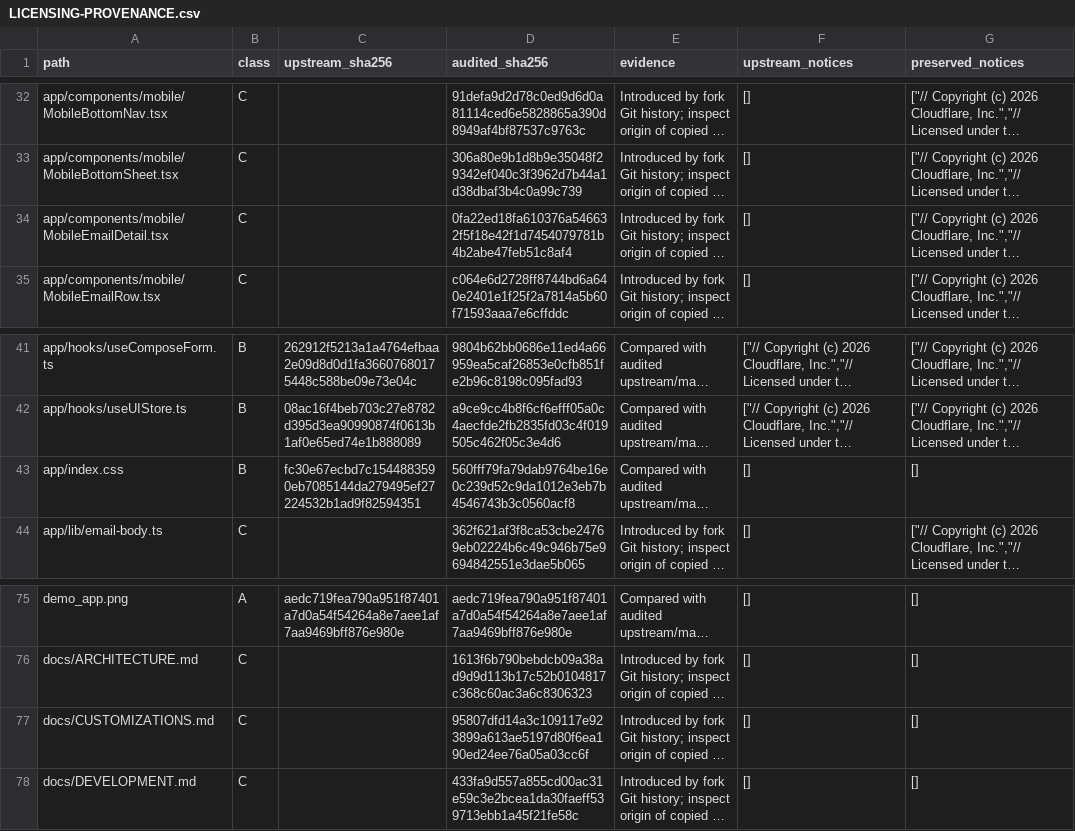
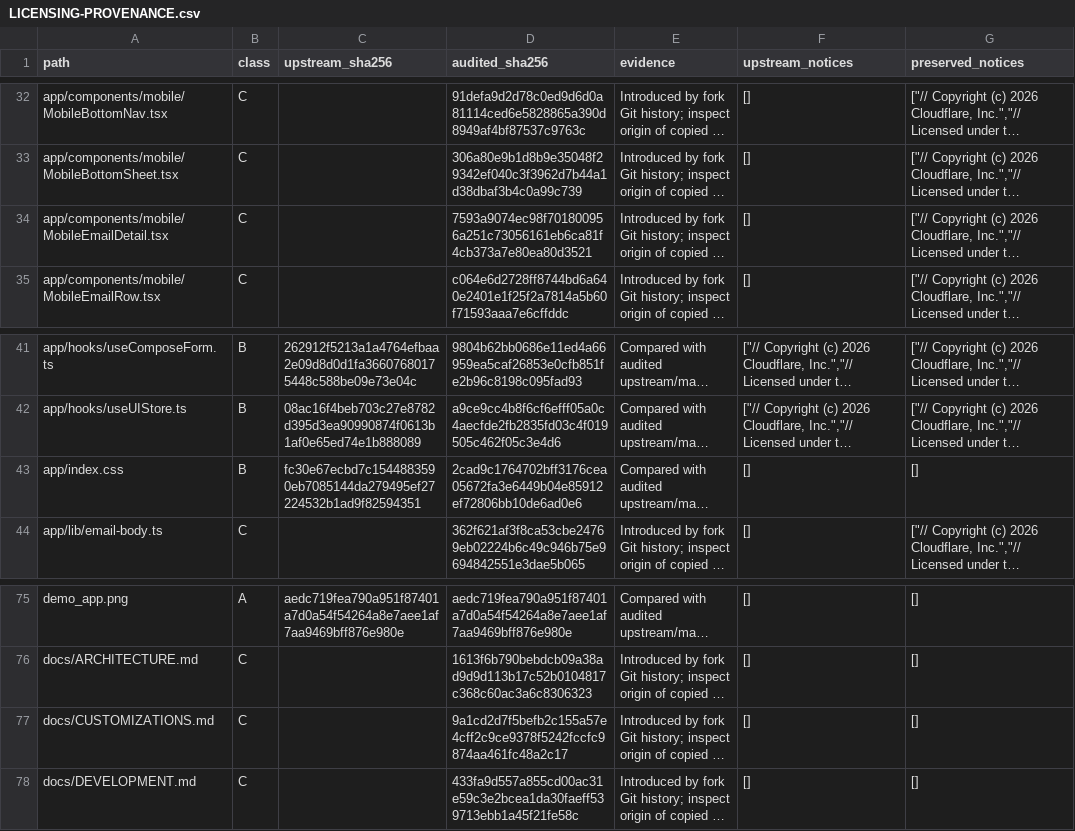
Before and after one commit to sygtt/agentic-inbox, a CSV file: docs/LICENSING-PROVENANCE.csv, drawn as a sheet; only a part is shown, gaps mark what is left out; long unchanged cells end in …; the diff names each change by its address in the sheet, - before the commit and + after, or states it on an @@ line.

```diff
--- a/docs/LICENSING-PROVENANCE.csv
+++ b/docs/LICENSING-PROVENANCE.csv
-D34 (audited_sha256): 0fa22ed18fa610376a546632f5f18e42f1d7454079781b4b2abe47feb51c8af4
+D34 (audited_sha256): 7593a9074ec98f701800956a251c73056161eb6ca81f4cb373a7e80ea80d3521
-D43 (audited_sha256): 560fff79fa79dab9764be16e0c239d52c9da1012e3eb7b4546743b3c0560acf8
+D43 (audited_sha256): 2cad9c1764702bff3176cea05672fa3e6449b04e85912ef72806bb10de6ad0e6
-D77 (audited_sha256): 95807dfd14a3c109117e923899a613ae5197d80f6ea190ed24ee76a05a03cc6f
+D77 (audited_sha256): 9a1cd2d7f5befb2c155a57e4cff2c9ce9378f5242fccfc9874aa461fc48a2c17
```
Also changed, not shown: 3 other files.
